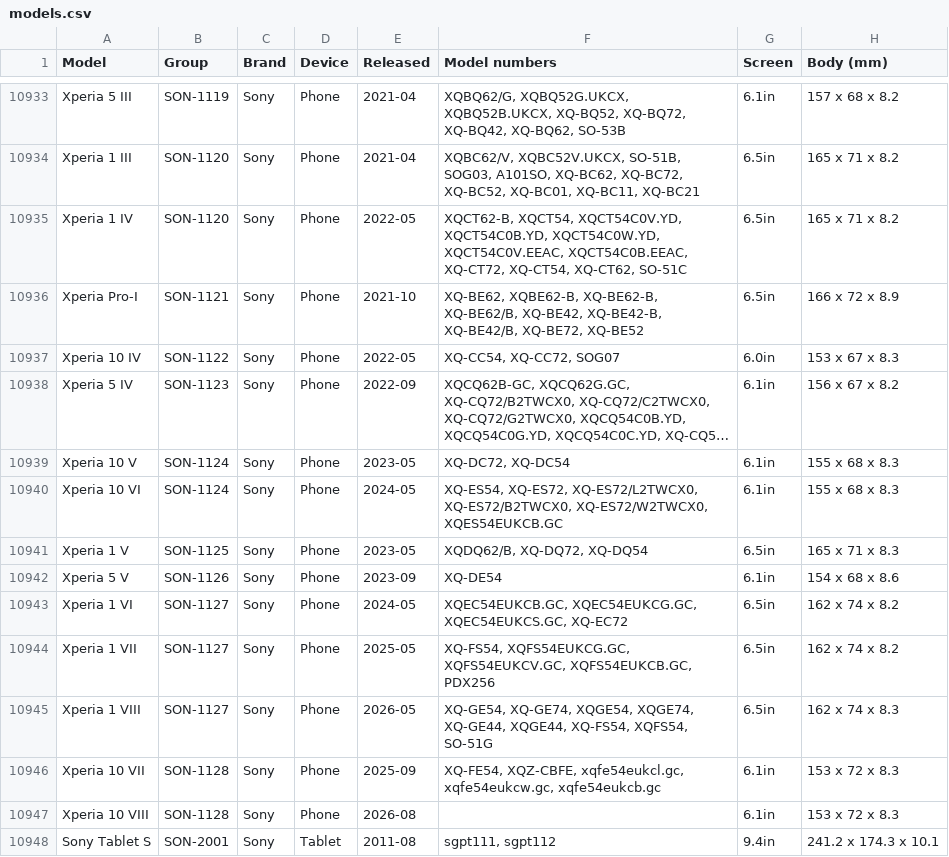
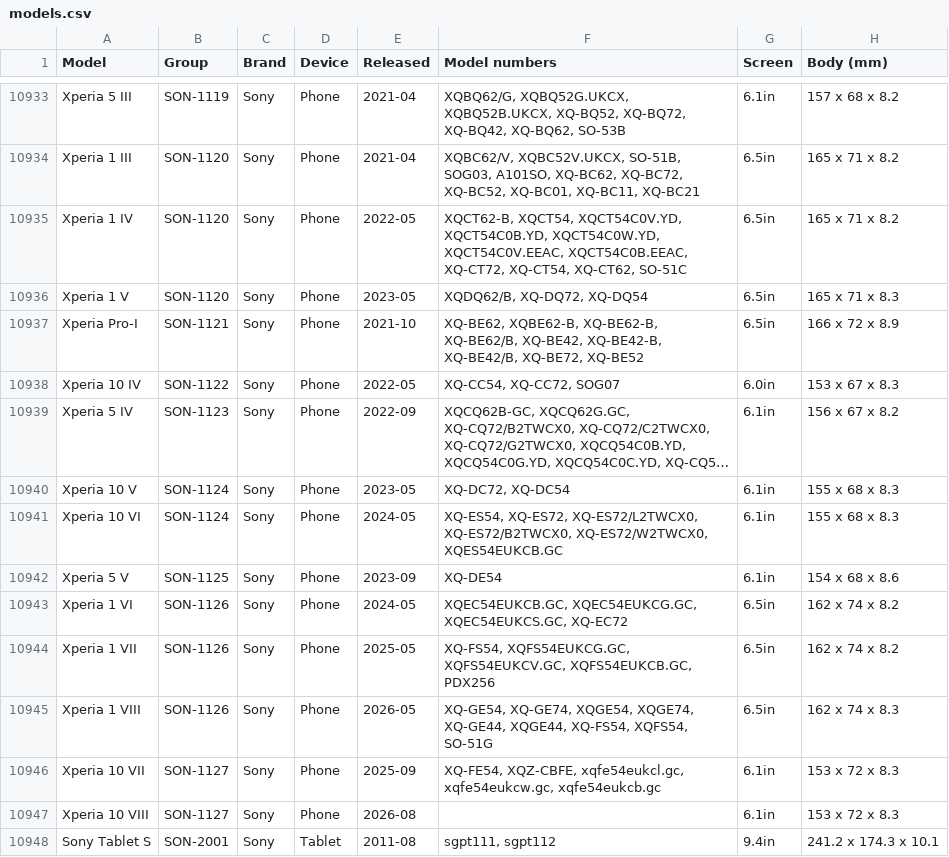
Before and after one commit to WelFedTed/tempered, a CSV file: docs/data/models.csv, drawn as a sheet; only a part is shown, gaps mark what is left out; long unchanged cells end in …; removed rows and columns are numbered as before the commit, all else as after; the diff names each change by its address in the sheet, - before the commit and + after, or states it on an @@ line.

```diff
--- a/docs/data/models.csv
+++ b/docs/data/models.csv
+row 10936: Xperia 1 V | SON-1120 | Sony | Phone | 2023-05 | XQDQ62/B, XQ-DQ72, XQ-DQ54 | 6.5in | 165 x 71 x 8.3
-row 10941: Xperia 1 V | SON-1125 | Sony | Phone | 2023-05 | XQDQ62/B, XQ-DQ72, XQ-DQ54 | 6.5in | 165 x 71 x 8.3
-B10942 (Group): SON-1126
+B10942 (Group): SON-1125
-B10943:B10945 (Group): SON-1127
+B10943:B10945 (Group): SON-1126
-B10946:B10947 (Group): SON-1128
+B10946:B10947 (Group): SON-1127
```
Also changed, not shown: 6 other files.
